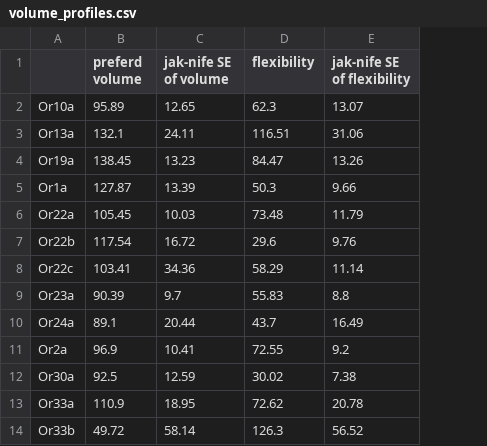
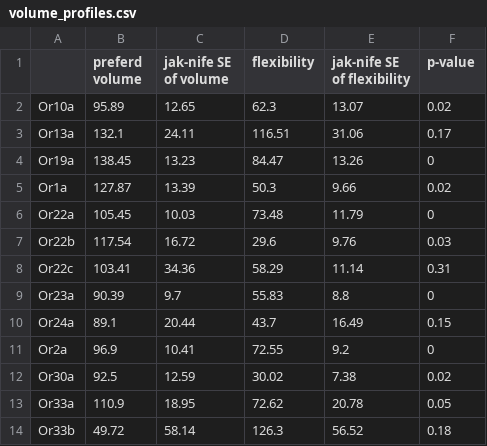
Before and after one commit to hamed/odor-receptor-volume-drosophila, a CSV file: volume_profiles.csv, drawn as a sheet; only a part is shown; the diff names each change by its address in the sheet, - before the commit and + after, or states it on an @@ line.

Commit message:
refine csv files

```diff
--- a/volume_profiles.csv
+++ b/volume_profiles.csv
+column F (p-value), rows 2-14: 0.02 | 0.17 | 0 | 0.02 | 0 | 0.03 | 0.31 | 0 | 0.15 | 0 | 0.02 | 0.05 | 0.18
```
